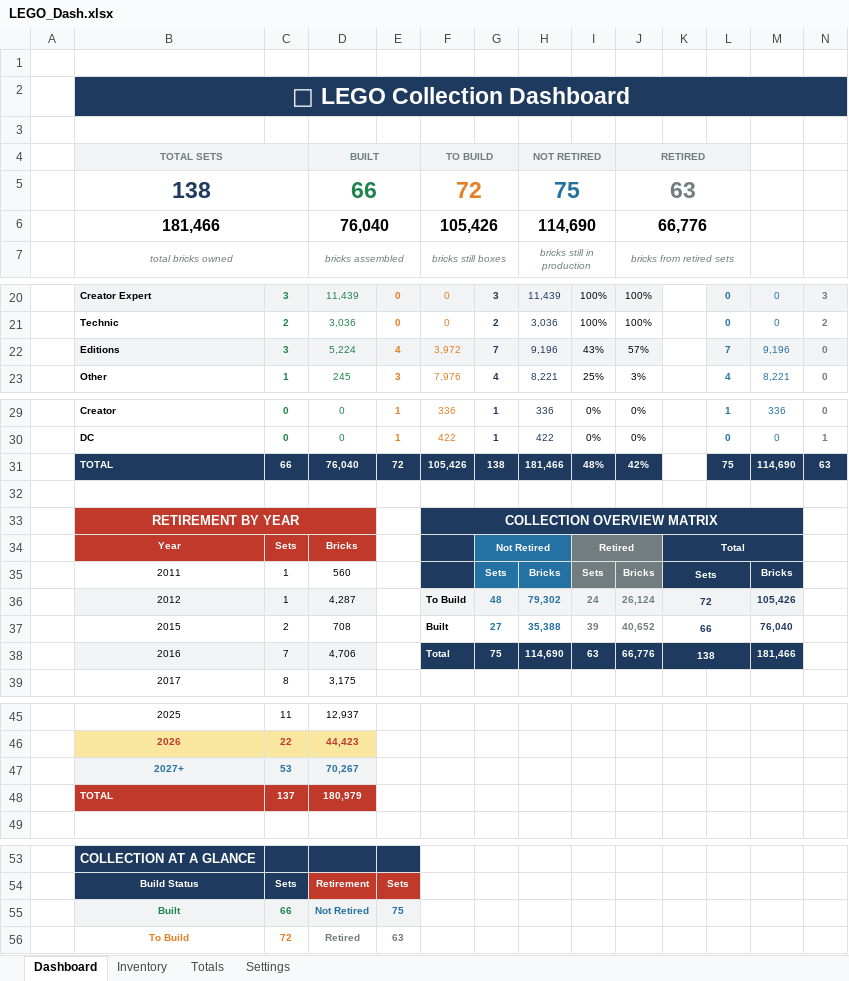
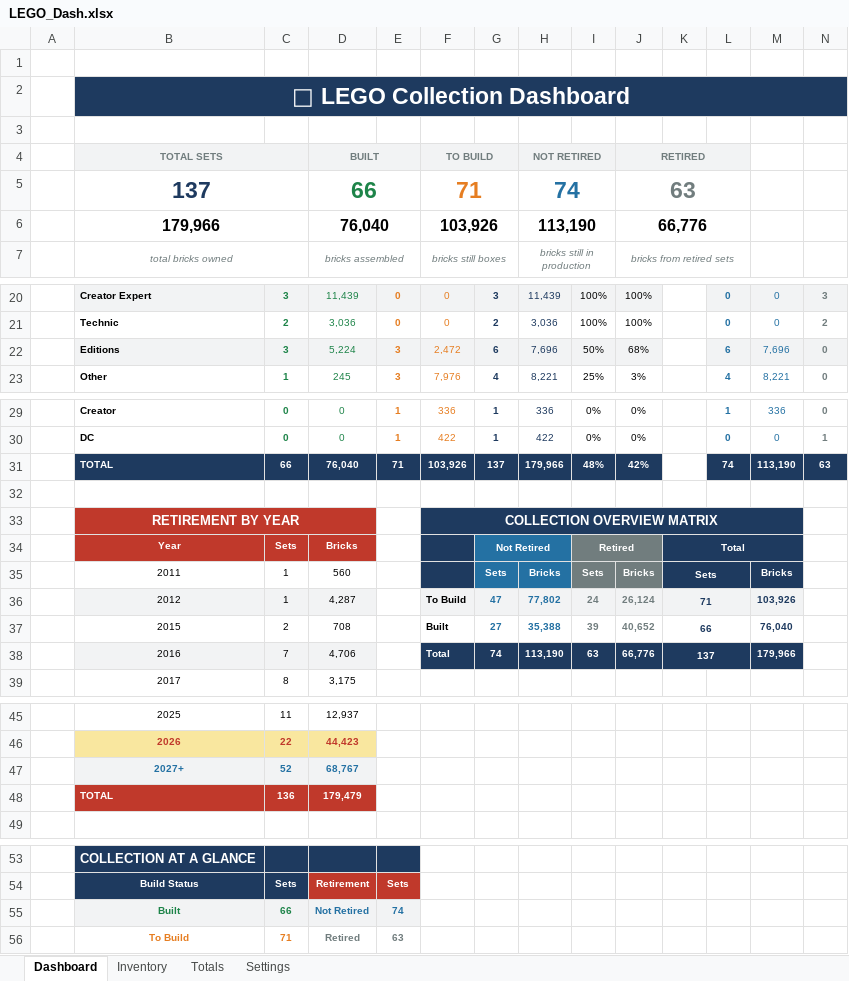
Before and after one commit to lfranoya/lego-xlsx, an Excel workbook: data/LEGO_Dash.xlsx, sheet Dashboard, drawn as a sheet; only a part is shown, gaps mark what is left out; values as stored, in another font and other column widths than the file's, no borders; charts and pictures not drawn; removed rows and columns are numbered as before the commit, all else as after; rows hold the shown columns only; the diff names each change by its address in the sheet, - before the commit and + after, or states it on an @@ line.

Commit message:
Add files via upload

```diff
--- a/data/LEGO_Dash.xlsx (sheet Dashboard)
+++ b/data/LEGO_Dash.xlsx (sheet Dashboard)
-row 5:  | 138 |  | 66 |  | 72 |  | 75 |  | 63
-row 6:  | 181,466 |  | 76,040 |  | 105,426 |  | 114,690 |  | 66,776
+row 5:  | 137 |  | 66 |  | 71 |  | 74 |  | 63
+row 6:  | 179,966 |  | 76,040 |  | 103,926 |  | 113,190 |  | 66,776
-E22: 4
+E22: 3
-F22: 3,972
+F22: 2,472
-G22: 7
+G22: 6
-H22: 9,196
+H22: 7,696
-I22: 43%
+I22: 50%
-J22: 57%
+J22: 68%
-L22: 7
+L22: 6
-M22: 9,196
+M22: 7,696
-E31: 72
+E31: 71
-F31: 105,426
+F31: 103,926
-G31: 138
+G31: 137
-H31: 181,466
+H31: 179,966
-L31: 75
+L31: 74
-M31: 114,690
+M31: 113,190
-G36: 48
+G36: 47
-H36: 79,302
+H36: 77,802
-K36: 72
+K36: 71
-M36: 105,426
+M36: 103,926
-G38: 75
+G38: 74
-H38: 114,690
+H38: 113,190
-K38: 138
+K38: 137
-M38: 181,466
+M38: 179,966
-C47: 53
+C47: 52
-D47: 70,267
+D47: 68,767
-C48: 137
+C48: 136
-D48: 180,979
+D48: 179,479
-E55: 75
+E55: 74
-C56: 72
+C56: 71
```
Also changed, not shown: sheet Inventory, charts or pictures.
